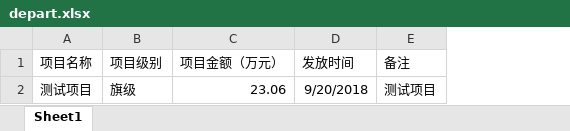
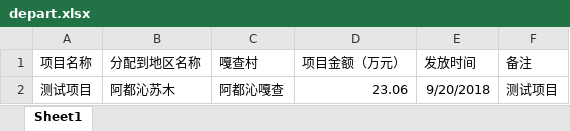
Before and after one commit to baowzh/open-gov, an Excel workbook: src/main/webapp/attached/project/depart.xlsx, sheet Sheet1, drawn as a sheet; values as stored, in another font and other column widths than the file's, no borders; removed rows and columns are numbered as before the commit, all else as after; the diff names each change by its address in the sheet, - before the commit and + after, or states it on an @@ line.

```diff
--- a/src/main/webapp/attached/project/depart.xlsx (sheet Sheet1)
+++ b/src/main/webapp/attached/project/depart.xlsx (sheet Sheet1)
-column B (项目级别), row 2: 旗级
+column B (分配到地区名称), row 2: 阿都沁苏木
+column C (嘎查村), row 2: 阿都沁嘎查
```
Also changed, not shown: src/main/webapp/attached/funds/depart.xlsx, src/main/webapp/attached/funds/town.xlsx, 45 other files.
